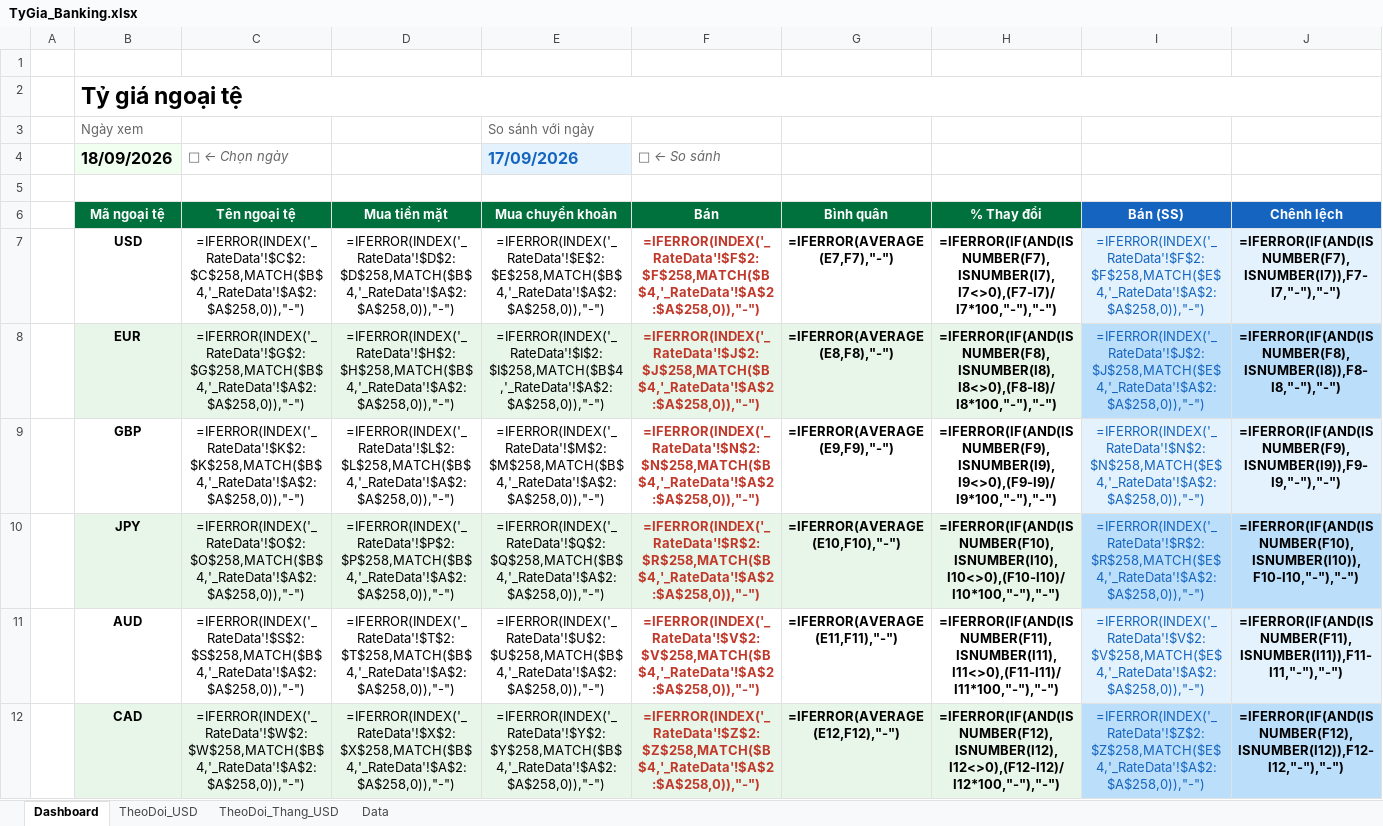
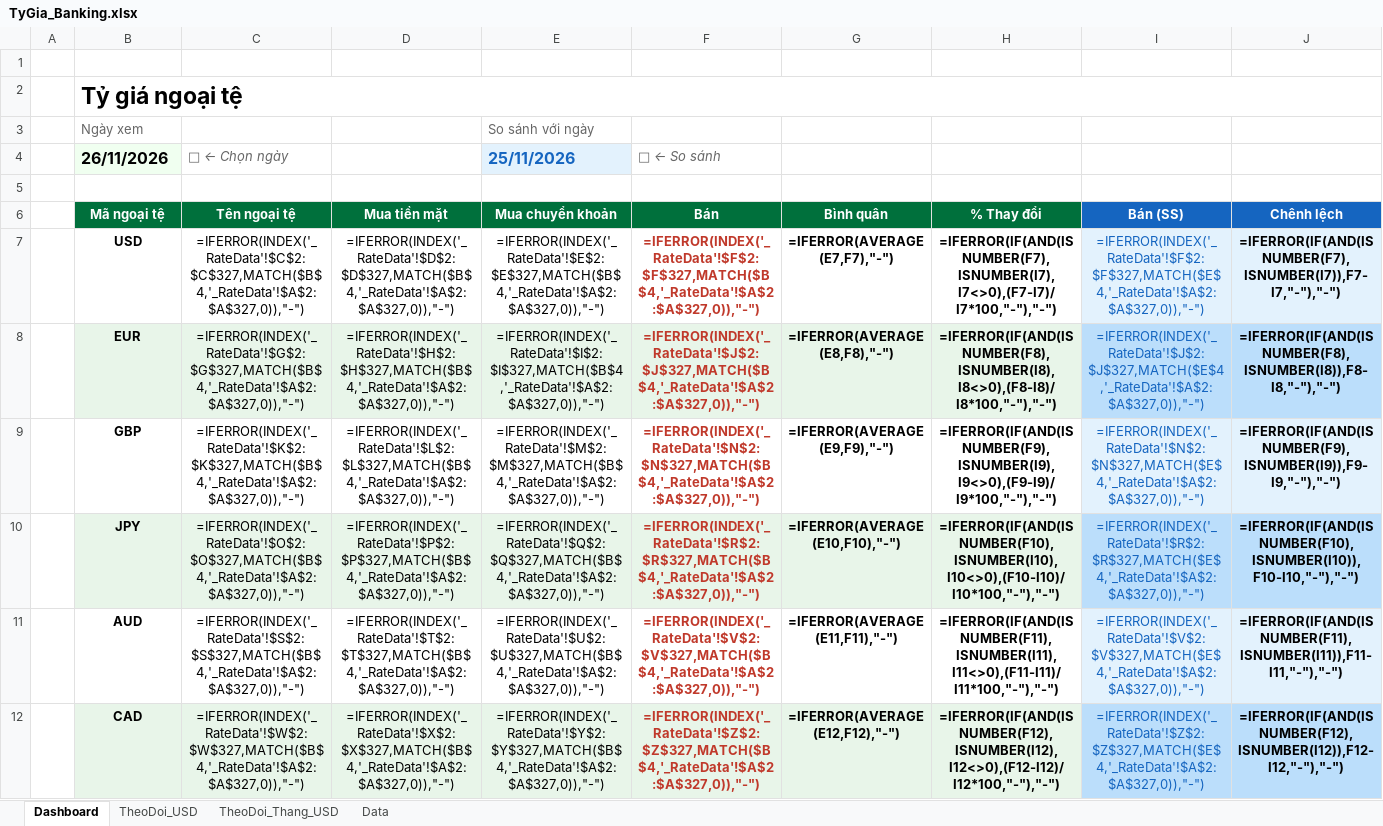
Before and after one commit to thuanhuynh247/vcb-exchange-rate, an Excel workbook: TyGia_Banking.xlsx, sheet Dashboard, drawn as a sheet; only a part is shown; values as stored, in another font and other column widths than the file's, no borders; formulas without a stored value are shown as written; charts and pictures and conditional formats not drawn; the diff covers the shown part only; the diff names each change by its address in the sheet, - before the commit and + after, or states it on an @@ line.

```diff
--- a/TyGia_Banking.xlsx (sheet Dashboard)
+++ b/TyGia_Banking.xlsx (sheet Dashboard)
-B4 (Mã ngoại tệ): 18/09/2026
+B4 (Mã ngoại tệ): 26/11/2026
-E4 (Mua chuyển khoản): 17/09/2026
+E4 (Mua chuyển khoản): 25/11/2026
-C7 (Tên ngoại tệ): =IFERROR(INDEX('_RateData'!$C$2:$C$258,MATCH($B$4,'_RateData'!$A$2:$A$258,0)),"-")
+C7 (Tên ngoại tệ): =IFERROR(INDEX('_RateData'!$C$2:$C$327,MATCH($B$4,'_RateData'!$A$2:$A$327,0)),"-")
-D7 (Mua tiền mặt): =IFERROR(INDEX('_RateData'!$D$2:$D$258,MATCH($B$4,'_RateData'!$A$2:$A$258,0)),"-")
+D7 (Mua tiền mặt): =IFERROR(INDEX('_RateData'!$D$2:$D$327,MATCH($B$4,'_RateData'!$A$2:$A$327,0)),"-")
-E7 (Mua chuyển khoản): =IFERROR(INDEX('_RateData'!$E$2:$E$258,MATCH($B$4,'_RateData'!$A$2:$A$258,0)),"-")
+E7 (Mua chuyển khoản): =IFERROR(INDEX('_RateData'!$E$2:$E$327,MATCH($B$4,'_RateData'!$A$2:$A$327,0)),"-")
-F7 (Bán): =IFERROR(INDEX('_RateData'!$F$2:$F$258,MATCH($B$4,'_RateData'!$A$2:$A$258,0)),"-")
+F7 (Bán): =IFERROR(INDEX('_RateData'!$F$2:$F$327,MATCH($B$4,'_RateData'!$A$2:$A$327,0)),"-")
-I7 (Bán (SS)): =IFERROR(INDEX('_RateData'!$F$2:$F$258,MATCH($E$4,'_RateData'!$A$2:$A$258,0)),"-")
+I7 (Bán (SS)): =IFERROR(INDEX('_RateData'!$F$2:$F$327,MATCH($E$4,'_RateData'!$A$2:$A$327,0)),"-")
-C8 (Tên ngoại tệ): =IFERROR(INDEX('_RateData'!$G$2:$G$258,MATCH($B$4,'_RateData'!$A$2:$A$258,0)),"-")
+C8 (Tên ngoại tệ): =IFERROR(INDEX('_RateData'!$G$2:$G$327,MATCH($B$4,'_RateData'!$A$2:$A$327,0)),"-")
-D8 (Mua tiền mặt): =IFERROR(INDEX('_RateData'!$H$2:$H$258,MATCH($B$4,'_RateData'!$A$2:$A$258,0)),"-")
+D8 (Mua tiền mặt): =IFERROR(INDEX('_RateData'!$H$2:$H$327,MATCH($B$4,'_RateData'!$A$2:$A$327,0)),"-")
-E8 (Mua chuyển khoản): =IFERROR(INDEX('_RateData'!$I$2:$I$258,MATCH($B$4,'_RateData'!$A$2:$A$258,0)),"-")
+E8 (Mua chuyển khoản): =IFERROR(INDEX('_RateData'!$I$2:$I$327,MATCH($B$4,'_RateData'!$A$2:$A$327,0)),"-")
-F8 (Bán): =IFERROR(INDEX('_RateData'!$J$2:$J$258,MATCH($B$4,'_RateData'!$A$2:$A$258,0)),"-")
+F8 (Bán): =IFERROR(INDEX('_RateData'!$J$2:$J$327,MATCH($B$4,'_RateData'!$A$2:$A$327,0)),"-")
-I8 (Bán (SS)): =IFERROR(INDEX('_RateData'!$J$2:$J$258,MATCH($E$4,'_RateData'!$A$2:$A$258,0)),"-")
+I8 (Bán (SS)): =IFERROR(INDEX('_RateData'!$J$2:$J$327,MATCH($E$4,'_RateData'!$A$2:$A$327,0)),"-")
-C9 (Tên ngoại tệ): =IFERROR(INDEX('_RateData'!$K$2:$K$258,MATCH($B$4,'_RateData'!$A$2:$A$258,0)),"-")
+C9 (Tên ngoại tệ): =IFERROR(INDEX('_RateData'!$K$2:$K$327,MATCH($B$4,'_RateData'!$A$2:$A$327,0)),"-")
-D9 (Mua tiền mặt): =IFERROR(INDEX('_RateData'!$L$2:$L$258,MATCH($B$4,'_RateData'!$A$2:$A$258,0)),"-")
+D9 (Mua tiền mặt): =IFERROR(INDEX('_RateData'!$L$2:$L$327,MATCH($B$4,'_RateData'!$A$2:$A$327,0)),"-")
-E9 (Mua chuyển khoản): =IFERROR(INDEX('_RateData'!$M$2:$M$258,MATCH($B$4,'_RateData'!$A$2:$A$258,0)),"-")
+E9 (Mua chuyển khoản): =IFERROR(INDEX('_RateData'!$M$2:$M$327,MATCH($B$4,'_RateData'!$A$2:$A$327,0)),"-")
-F9 (Bán): =IFERROR(INDEX('_RateData'!$N$2:$N$258,MATCH($B$4,'_RateData'!$A$2:$A$258,0)),"-")
+F9 (Bán): =IFERROR(INDEX('_RateData'!$N$2:$N$327,MATCH($B$4,'_RateData'!$A$2:$A$327,0)),"-")
-I9 (Bán (SS)): =IFERROR(INDEX('_RateData'!$N$2:$N$258,MATCH($E$4,'_RateData'!$A$2:$A$258,0)),"-")
+I9 (Bán (SS)): =IFERROR(INDEX('_RateData'!$N$2:$N$327,MATCH($E$4,'_RateData'!$A$2:$A$327,0)),"-")
-C10 (Tên ngoại tệ): =IFERROR(INDEX('_RateData'!$O$2:$O$258,MATCH($B$4,'_RateData'!$A$2:$A$258,0)),"-")
+C10 (Tên ngoại tệ): =IFERROR(INDEX('_RateData'!$O$2:$O$327,MATCH($B$4,'_RateData'!$A$2:$A$327,0)),"-")
-D10 (Mua tiền mặt): =IFERROR(INDEX('_RateData'!$P$2:$P$258,MATCH($B$4,'_RateData'!$A$2:$A$258,0)),"-")
+D10 (Mua tiền mặt): =IFERROR(INDEX('_RateData'!$P$2:$P$327,MATCH($B$4,'_RateData'!$A$2:$A$327,0)),"-")
-E10 (Mua chuyển khoản): =IFERROR(INDEX('_RateData'!$Q$2:$Q$258,MATCH($B$4,'_RateData'!$A$2:$A$258,0)),"-")
+E10 (Mua chuyển khoản): =IFERROR(INDEX('_RateData'!$Q$2:$Q$327,MATCH($B$4,'_RateData'!$A$2:$A$327,0)),"-")
-F10 (Bán): =IFERROR(INDEX('_RateData'!$R$2:$R$258,MATCH($B$4,'_RateData'!$A$2:$A$258,0)),"-")
+F10 (Bán): =IFERROR(INDEX('_RateData'!$R$2:$R$327,MATCH($B$4,'_RateData'!$A$2:$A$327,0)),"-")
-I10 (Bán (SS)): =IFERROR(INDEX('_RateData'!$R$2:$R$258,MATCH($E$4,'_RateData'!$A$2:$A$258,0)),"-")
+I10 (Bán (SS)): =IFERROR(INDEX('_RateData'!$R$2:$R$327,MATCH($E$4,'_RateData'!$A$2:$A$327,0)),"-")
-C11 (Tên ngoại tệ): =IFERROR(INDEX('_RateData'!$S$2:$S$258,MATCH($B$4,'_RateData'!$A$2:$A$258,0)),"-")
+C11 (Tên ngoại tệ): =IFERROR(INDEX('_RateData'!$S$2:$S$327,MATCH($B$4,'_RateData'!$A$2:$A$327,0)),"-")
-D11 (Mua tiền mặt): =IFERROR(INDEX('_RateData'!$T$2:$T$258,MATCH($B$4,'_RateData'!$A$2:$A$258,0)),"-")
+D11 (Mua tiền mặt): =IFERROR(INDEX('_RateData'!$T$2:$T$327,MATCH($B$4,'_RateData'!$A$2:$A$327,0)),"-")
-E11 (Mua chuyển khoản): =IFERROR(INDEX('_RateData'!$U$2:$U$258,MATCH($B$4,'_RateData'!$A$2:$A$258,0)),"-")
+E11 (Mua chuyển khoản): =IFERROR(INDEX('_RateData'!$U$2:$U$327,MATCH($B$4,'_RateData'!$A$2:$A$327,0)),"-")
-F11 (Bán): =IFERROR(INDEX('_RateData'!$V$2:$V$258,MATCH($B$4,'_RateData'!$A$2:$A$258,0)),"-")
+F11 (Bán): =IFERROR(INDEX('_RateData'!$V$2:$V$327,MATCH($B$4,'_RateData'!$A$2:$A$327,0)),"-")
-I11 (Bán (SS)): =IFERROR(INDEX('_RateData'!$V$2:$V$258,MATCH($E$4,'_RateData'!$A$2:$A$258,0)),"-")
+I11 (Bán (SS)): =IFERROR(INDEX('_RateData'!$V$2:$V$327,MATCH($E$4,'_RateData'!$A$2:$A$327,0)),"-")
-C12 (Tên ngoại tệ): =IFERROR(INDEX('_RateData'!$W$2:$W$258,MATCH($B$4,'_RateData'!$A$2:$A$258,0)),"-")
+C12 (Tên ngoại tệ): =IFERROR(INDEX('_RateData'!$W$2:$W$327,MATCH($B$4,'_RateData'!$A$2:$A$327,0)),"-")
-D12 (Mua tiền mặt): =IFERROR(INDEX('_RateData'!$X$2:$X$258,MATCH($B$4,'_RateData'!$A$2:$A$258,0)),"-")
+D12 (Mua tiền mặt): =IFERROR(INDEX('_RateData'!$X$2:$X$327,MATCH($B$4,'_RateData'!$A$2:$A$327,0)),"-")
-E12 (Mua chuyển khoản): =IFERROR(INDEX('_RateData'!$Y$2:$Y$258,MATCH($B$4,'_RateData'!$A$2:$A$258,0)),"-")
+E12 (Mua chuyển khoản): =IFERROR(INDEX('_RateData'!$Y$2:$Y$327,MATCH($B$4,'_RateData'!$A$2:$A$327,0)),"-")
-F12 (Bán): =IFERROR(INDEX('_RateData'!$Z$2:$Z$258,MATCH($B$4,'_RateData'!$A$2:$A$258,0)),"-")
+F12 (Bán): =IFERROR(INDEX('_RateData'!$Z$2:$Z$327,MATCH($B$4,'_RateData'!$A$2:$A$327,0)),"-")
-I12 (Bán (SS)): =IFERROR(INDEX('_RateData'!$Z$2:$Z$258,MATCH($E$4,'_RateData'!$A$2:$A$258,0)),"-")
+I12 (Bán (SS)): =IFERROR(INDEX('_RateData'!$Z$2:$Z$327,MATCH($E$4,'_RateData'!$A$2:$A$327,0)),"-")
```
Also changed, not shown: 69 added rows and 70 edited cells elsewhere in this sheet, sheet Data, sheet TheoDoi_USD, hidden cells, charts or pictures, docs/TyGia_Banking.xlsx, 8 other files.
